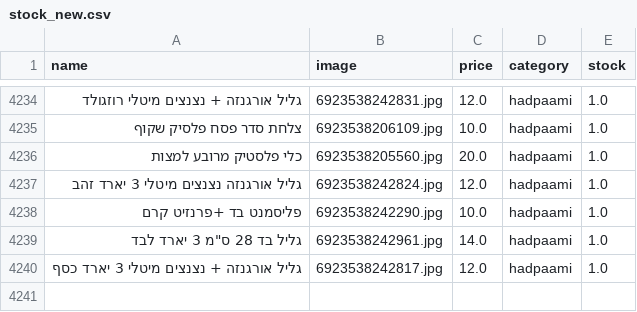
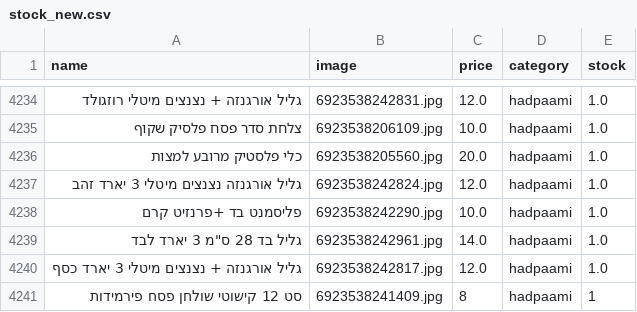
Before and after one commit to falulfa2711/upstock, a CSV file: stock_new.csv, drawn as a sheet; only a part is shown, gaps mark what is left out; the diff names each change by its address in the sheet, - before the commit and + after, or states it on an @@ line.

Commit message:
Update stock_new.csv

```diff
--- a/stock_new.csv
+++ b/stock_new.csv
+row 4241: סט 12 קישוטי שולחן פסח פירמידות | 6923538241409.jpg | 8 | hadpaami | 1
```
